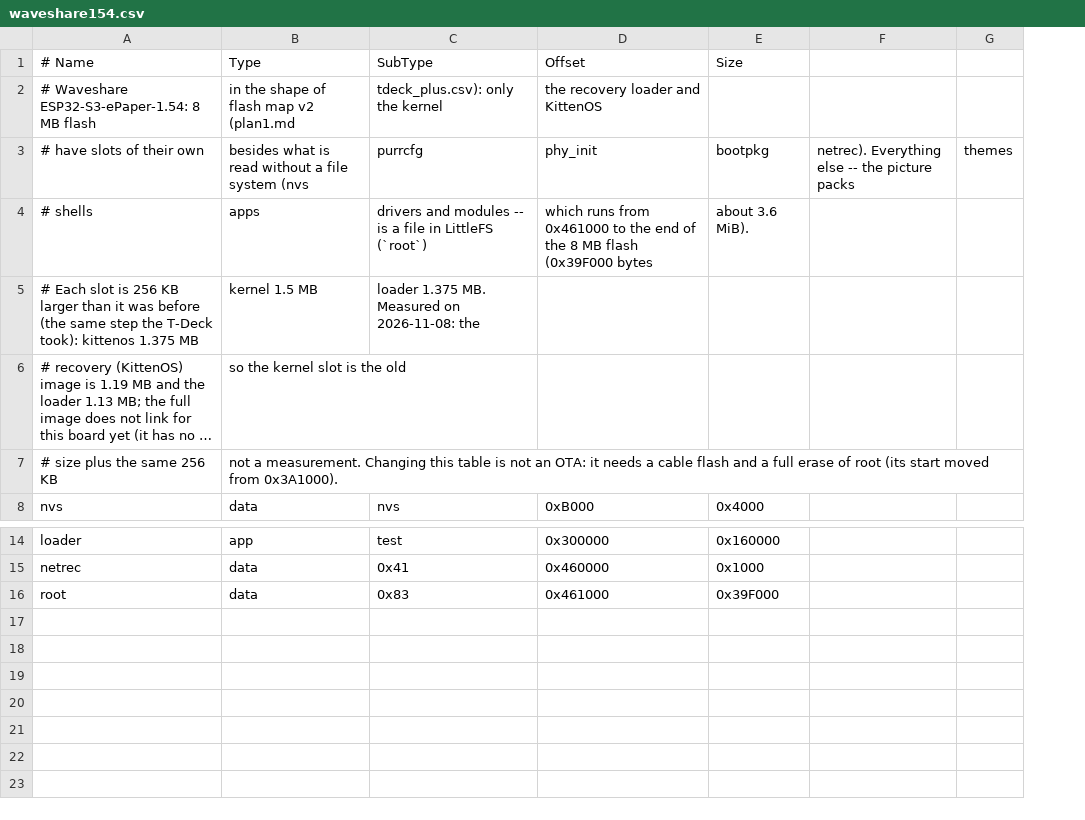
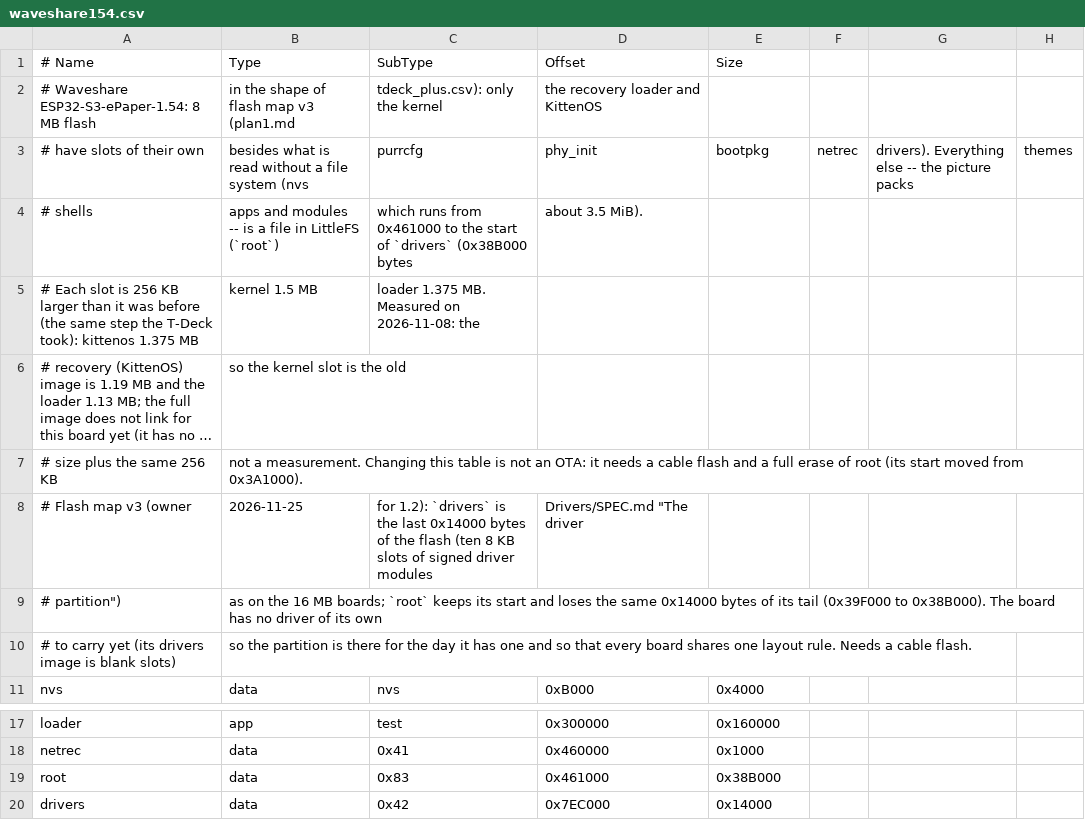
Before and after one commit to PastorCatto/PURR-OS-ESP32, a CSV file: PurrOS/partitions/waveshare154.csv, drawn as a sheet; only a part is shown, gaps mark what is left out; long unchanged cells end in …; removed rows and columns are numbered as before the commit, all else as after; the diff names each change by its address in the sheet, - before the commit and + after, or states it on an @@ line.

```diff
--- a/PurrOS/partitions/waveshare154.csv
+++ b/PurrOS/partitions/waveshare154.csv
-column F, row 3: netrec). Everything else -- the picture packs
+column F, row 3: netrec
+column G, row 3: drivers). Everything else -- the picture packs
-B2 (Type): in the shape of flash map v2 (plan1.md
+B2 (Type): in the shape of flash map v3 (plan1.md
-B4 (Type): apps
+B4 (Type): apps and modules -- is a file in LittleFS (`root`)
-C4 (SubType): drivers and modules -- is a file in LittleFS (`root`)
+C4 (SubType): which runs from 0x461000 to the start of `drivers` (0x38B000 bytes
-D4 (Offset): which runs from 0x461000 to the end of the 8 MB flash (0x39F000 bytes
+D4 (Offset): about 3.5 MiB).
-E4 (Size): about 3.6 MiB).
+E4 (Size): (empty)
+row 8: # Flash map v3 (owner | 2026-11-25 | for 1.2): `drivers` is the last 0x14000 bytes of the flash (ten 8 KB slots of signed driver modules | Drivers/SPEC.md "The driver
+row 9: # partition") | as on the 16 MB boards; `root` keeps its start and loses the same 0x14000 bytes of its tail (0x39F000 to 0x38B000). The board has no driver of its own
+row 10: # to carry yet (its drivers image is blank slots) | so the partition is there for the day it has one and so that every board shares one layout rule. Needs a cable flash.
-E19 (Size): 0x39F000
+E19 (Size): 0x38B000
+row 20: drivers | data | 0x42 | 0x7EC000 | 0x14000
```
Also changed, not shown: bootloader/partitions/waveshare154.csv, 10 other files.
